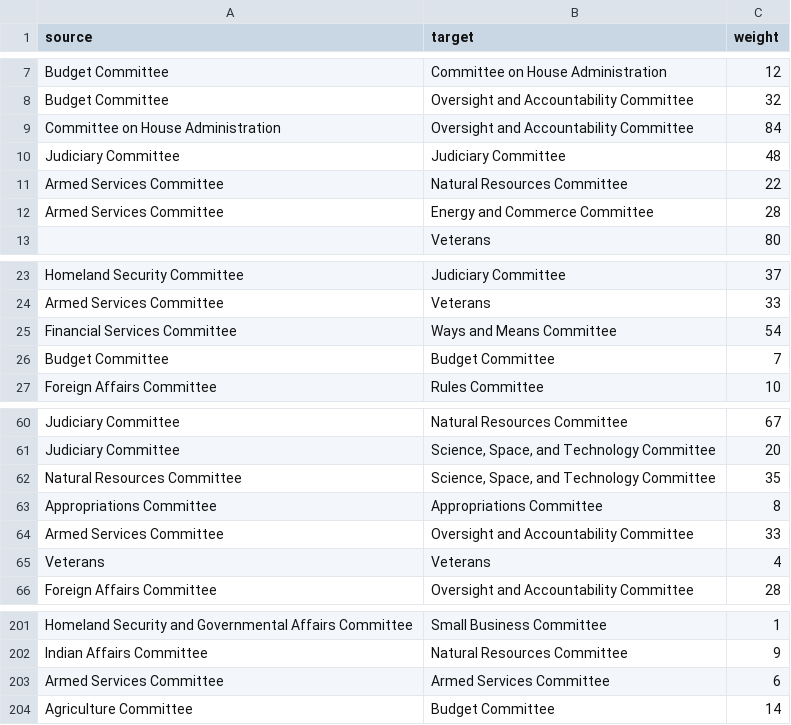
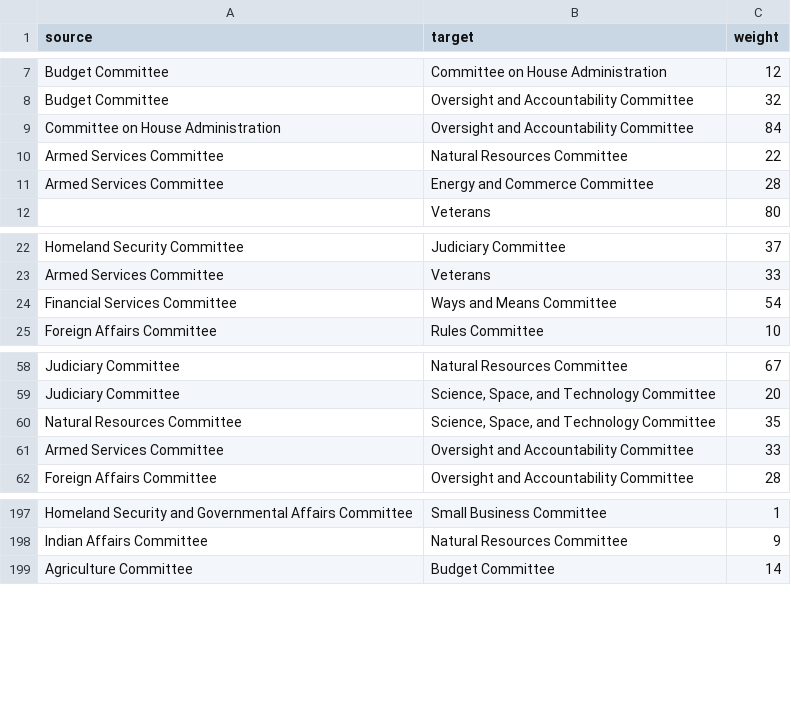
Before and after one commit to MingyangLi25/USLegislativeNetworkAnalysis, a CSV file: data/network/committee_collaboration_network/edgelist_112.csv, drawn as a sheet; only a part is shown, gaps mark what is left out.

```diff
--- a/data/network/committee_collaboration_network/edgelist_112.csv
+++ b/data/network/committee_collaboration_network/edgelist_112.csv
@@ -9,3 +9,2 @@ Budget Committee,Oversight and Accountability Committee,32
 Committee on House Administration,Oversight and Accountability Committee,84
-Judiciary Committee,Judiciary Committee,48
 Armed Services Committee,Natural Resources Committee,22
@@ -25,3 +24,2 @@ Armed Services Committee,Veterans,33
 Financial Services Committee,Ways and Means Committee,54
-Budget Committee,Budget Committee,7
 Foreign Affairs Committee,Rules Committee,10
@@ -62,5 +60,3 @@ Judiciary Committee,"Science, Space, and Technology Committee",20
 Natural Resources Committee,"Science, Space, and Technology Committee",35
-Appropriations Committee,Appropriations Committee,8
 Armed Services Committee,Oversight and Accountability Committee,33
-Veterans,Veterans,4
 Foreign Affairs Committee,Oversight and Accountability Committee,28
@@ -202,3 +198,2 @@ Homeland Security and Governmental Affairs Committee,Small Business Committee,1
 Indian Affairs Committee,Natural Resources Committee,9
-Armed Services Committee,Armed Services Committee,6
 Agriculture Committee,Budget Committee,14
```
Also changed, not shown: data/network/committee_collaboration_network/edgelist.csv, data/network/committee_collaboration_network/edgelist_111.csv, 47 other files.
